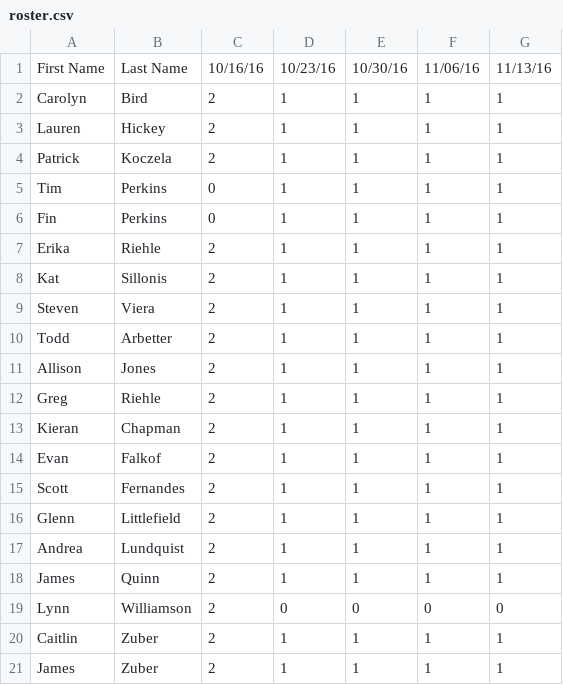
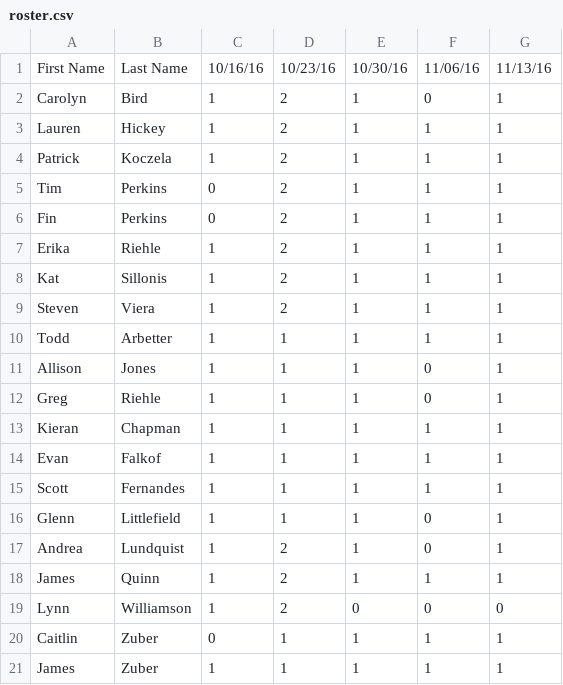
Before and after one commit to herrGagen/sandbox, a CSV file: Curling/roster.csv, drawn as a sheet.

```diff
--- a/Curling/roster.csv
+++ b/Curling/roster.csv
@@ -1,21 +1,21 @@
 First Name,Last Name,10/16/16,10/23/16,10/30/16,11/06/16,11/13/16
-Carolyn,Bird,2,1,1,1,1
-Lauren,Hickey,2,1,1,1,1
-Patrick,Koczela,2,1,1,1,1
-Tim,Perkins,0,1,1,1,1
-Fin,Perkins,0,1,1,1,1
-Erika,Riehle,2,1,1,1,1
-Kat,Sillonis,2,1,1,1,1
-Steven,Viera,2,1,1,1,1
-Todd,Arbetter,2,1,1,1,1
-Allison,Jones,2,1,1,1,1
-Greg,Riehle,2,1,1,1,1
-Kieran,Chapman,2,1,1,1,1
-Evan,Falkof,2,1,1,1,1
-Scott,Fernandes,2,1,1,1,1
-Glenn,Littlefield,2,1,1,1,1
-Andrea,Lundquist,2,1,1,1,1
-James,Quinn,2,1,1,1,1
-Lynn,Williamson,2,0,0,0,0
-Caitlin,Zuber,2,1,1,1,1
-James,Zuber,2,1,1,1,1
+Carolyn,Bird,1,2,1,0,1
+Lauren,Hickey,1,2,1,1,1
+Patrick,Koczela,1,2,1,1,1
+Tim,Perkins,0,2,1,1,1
+Fin,Perkins,0,2,1,1,1
+Erika,Riehle,1,2,1,1,1
+Kat,Sillonis,1,2,1,1,1
+Steven,Viera,1,2,1,1,1
+Todd,Arbetter,1,1,1,1,1
+Allison,Jones,1,1,1,0,1
+Greg,Riehle,1,1,1,0,1
+Kieran,Chapman,1,1,1,1,1
+Evan,Falkof,1,1,1,1,1
+Scott,Fernandes,1,1,1,1,1
+Glenn,Littlefield,1,1,1,0,1
+Andrea,Lundquist,1,2,1,0,1
+James,Quinn,1,2,1,1,1
+Lynn,Williamson,1,2,0,0,0
+Caitlin,Zuber,0,1,1,1,1
+James,Zuber,1,1,1,1,1
```
Also changed, not shown: 4 other files.
